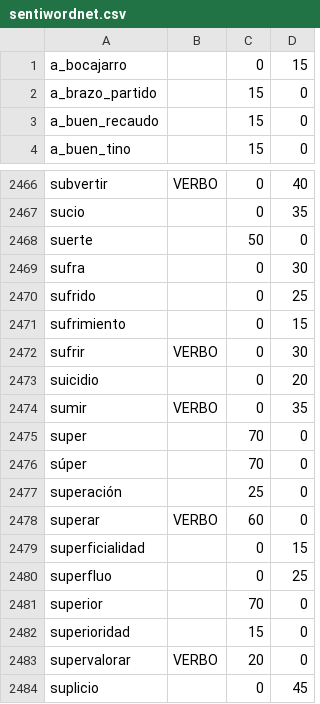
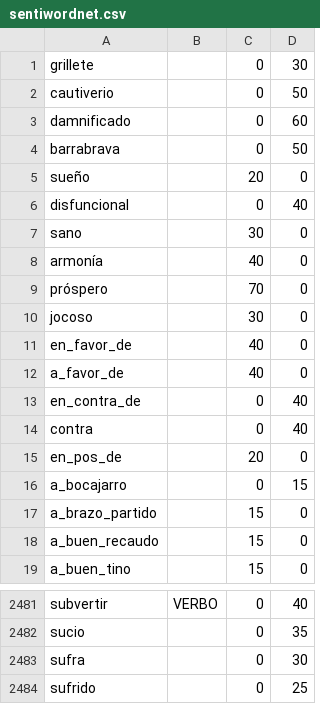
Before and after one commit to fbalbachan/TecnoNews, a CSV file: prototype/resources/sentiwordnet.csv, drawn as a sheet; only a part is shown, gaps mark what is left out; the shorter side is filled out with more unchanged rows.

```diff
--- a/prototype/resources/sentiwordnet.csv
+++ b/prototype/resources/sentiwordnet.csv
@@ -1 +1,16 @@
+grillete,,0,30
+cautiverio,,0,50
+damnificado,,0,60
+barrabrava,,0,50
+sueño,,20,0
+disfuncional,,0,40
+sano,,30,0
+armonía,,40,0
+próspero,,70,0
+jocoso,,30,0
+en_favor_de,,40,0
+a_favor_de,,40,0
+en_contra_de,,0,40
+contra,,0,40
+en_pos_de,,20,0
 a_bocajarro,,0,15
@@ -2467,3 +2482,2 @@ subvertir,VERBO,0,40
 sucio,,0,35
-suerte,,50,0
 sufra,,0,30
```
Also changed, not shown: prototype/resources/scripts_verbales.csv.
